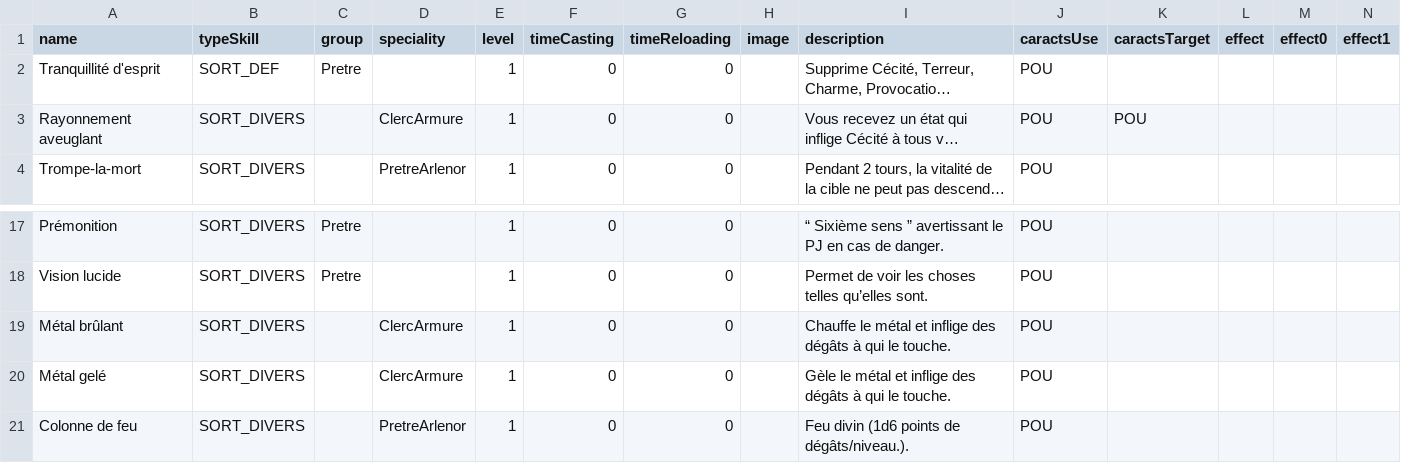
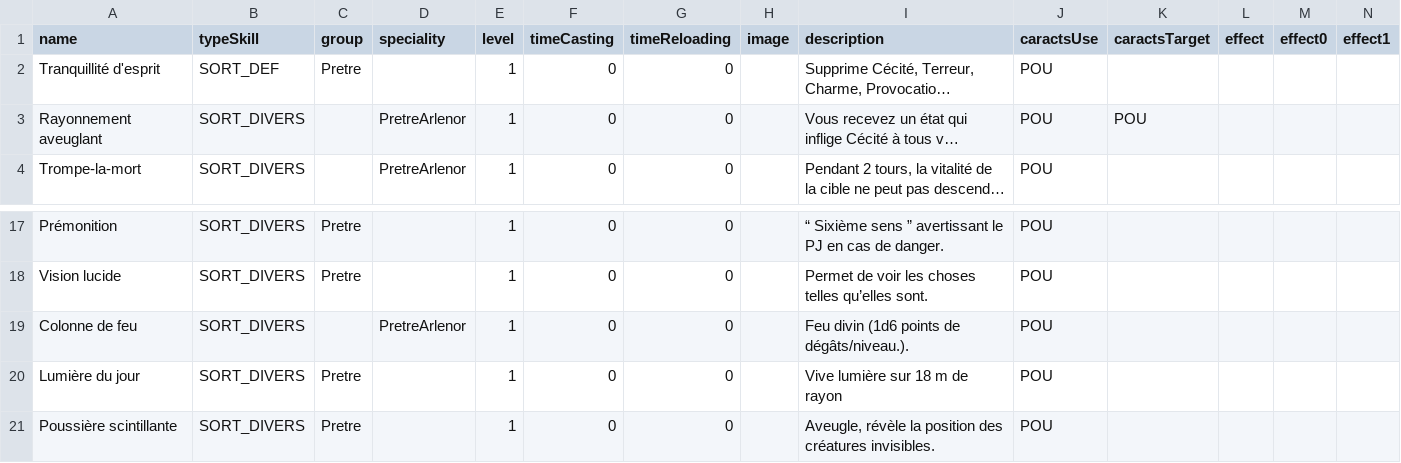
Before and after one commit to Spefire/MondeArlenor_WEBSITE_VUE, a CSV file: src/models/skills/Pretre.csv, drawn as a sheet; only a part is shown, gaps mark what is left out; the shorter side is filled out with more unchanged rows; long unchanged cells end in …; rows hold the shown columns only; the diff names each change by its address in the sheet, - before the commit and + after, or states it on an @@ line.

Commit message:
Refactor(specialities): Reomve clercArmure

```diff
--- a/src/models/skills/Pretre.csv
+++ b/src/models/skills/Pretre.csv
-D3 (speciality): ClercArmure
+D3 (speciality): PretreArlenor
-row 19: Métal brûlant | SORT_DIVERS |  | ClercArmure | 1 | 0 | 0 |  | Chauffe le métal et inflige des dégâts à qui le touche. | POU
-row 20: Métal gelé | SORT_DIVERS |  | ClercArmure | 1 | 0 | 0 |  | Gèle le métal et inflige des dégâts à qui le touche. | POU
```
Also changed, not shown: src/models/skills/Sorcier.csv, 5 other files.
